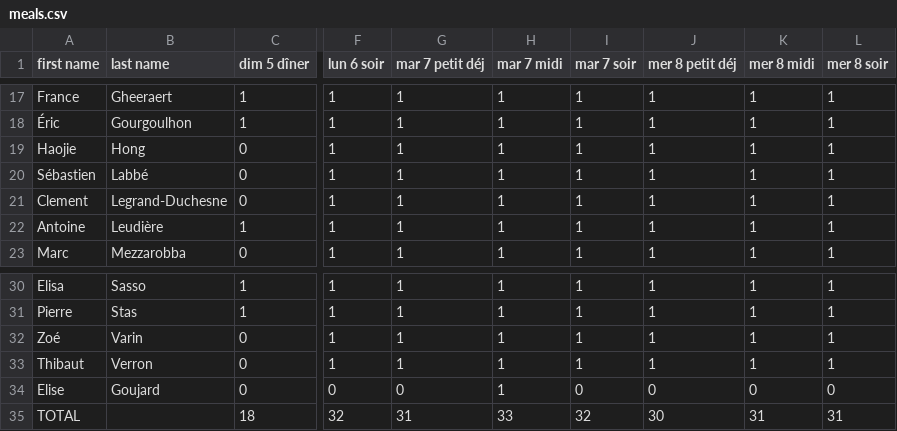
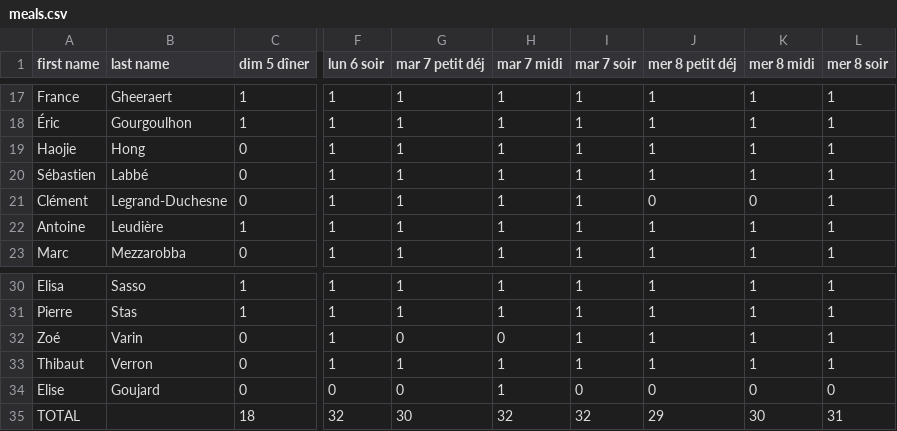
Before and after one commit to sagemath/days117, a CSV file: organization/output/meals.csv, drawn as a sheet; only a part is shown, gaps mark what is left out; the diff names each change by its address in the sheet, - before the commit and + after, or states it on an @@ line.

```diff
--- a/organization/output/meals.csv
+++ b/organization/output/meals.csv
-A21 (first name): Clement
+A21 (first name): Clément
-J21 (mer 8 petit déj): 1
+J21 (mer 8 petit déj): 0
-K21 (mer 8 midi): 1
+K21 (mer 8 midi): 0
-G32 (mar 7 petit déj): 1
+G32 (mar 7 petit déj): 0
-H32 (mar 7 midi): 1
+H32 (mar 7 midi): 0
-G35 (mar 7 petit déj): 31
+G35 (mar 7 petit déj): 30
-H35 (mar 7 midi): 33
+H35 (mar 7 midi): 32
-J35 (mer 8 petit déj): 30
+J35 (mer 8 petit déj): 29
-K35 (mer 8 midi): 31
+K35 (mer 8 midi): 30
```
Also changed, not shown: organization/nights_and_food.csv, 1 other file.
